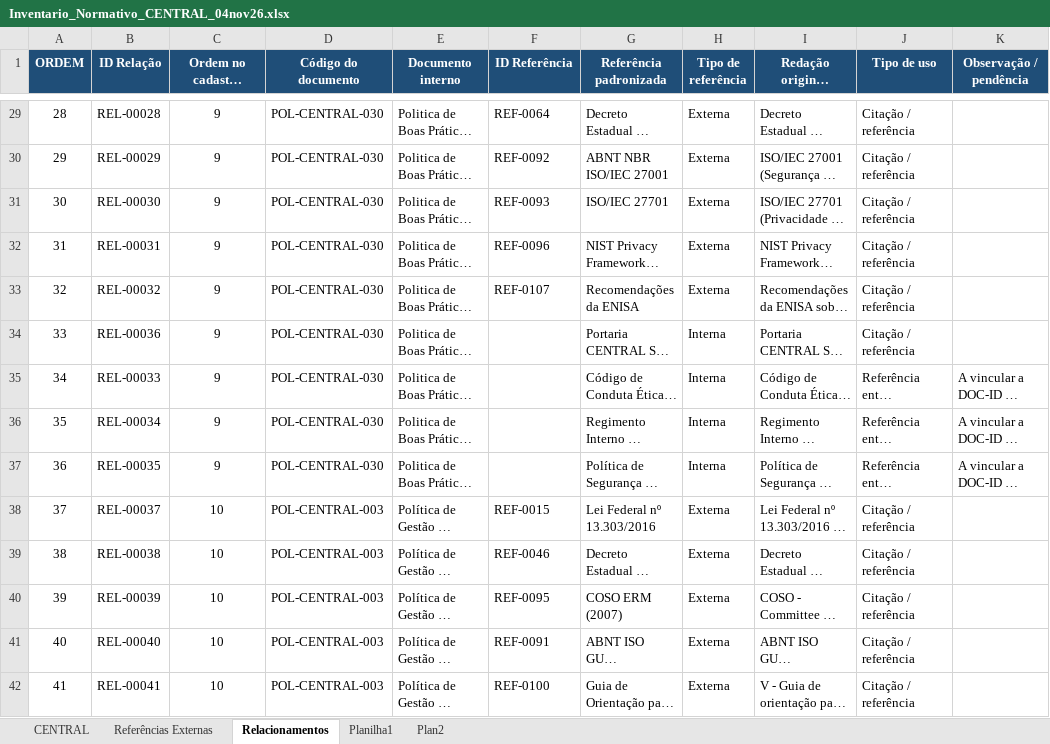
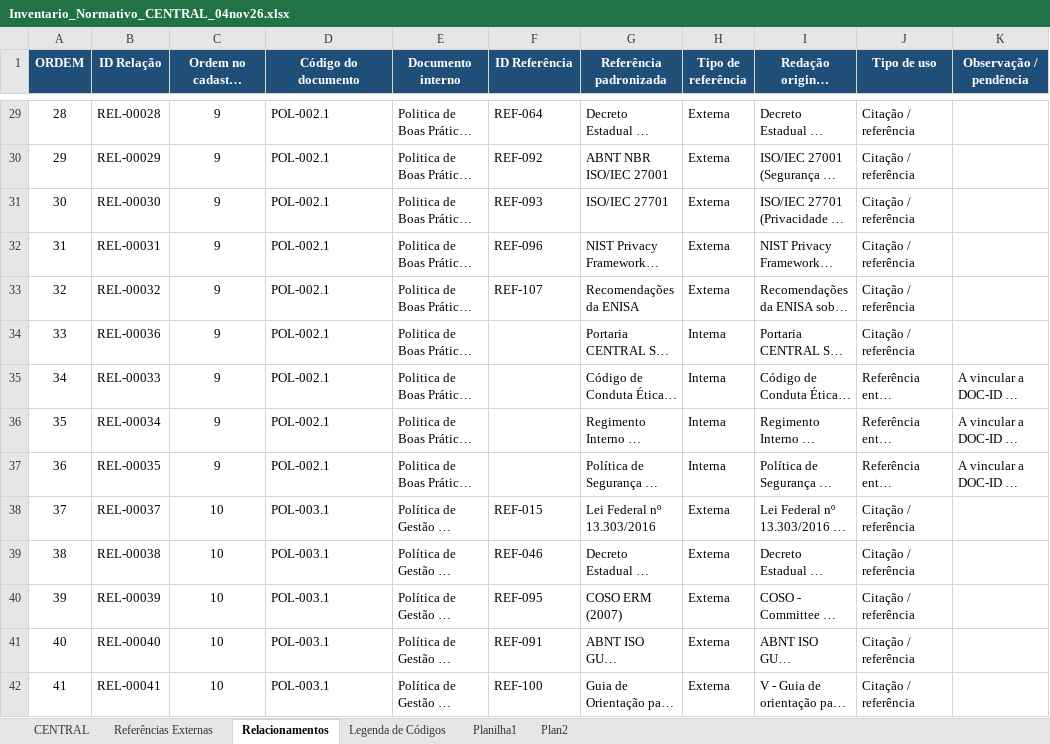
Before and after one commit to Clarice-paiva/Programa-de-Conformidade, an Excel workbook: Inventario_Normativo_CENTRAL_04nov26.xlsx, sheet Relacionamentos, drawn as a sheet; only a part is shown, gaps mark what is left out; long unchanged cells end in …; values as stored, in another font and other column widths than the file's, no borders; conditional formats and table styles not drawn; the diff covers the shown part only; the diff names each change by its address in the sheet, - before the commit and + after, or states it on an @@ line.

```diff
--- a/Inventario_Normativo_CENTRAL_04nov26.xlsx (sheet Relacionamentos)
+++ b/Inventario_Normativo_CENTRAL_04nov26.xlsx (sheet Relacionamentos)
+sheet tab: Legenda de Códigos
-D29:D37 (Código do documento): POL-CENTRAL-030
+D29:D37 (Código do documento): POL-002.1
-F29 (ID Referência): REF-0064
+F29 (ID Referência): REF-064
-F30 (ID Referência): REF-0092
+F30 (ID Referência): REF-092
-F31 (ID Referência): REF-0093
+F31 (ID Referência): REF-093
-F32 (ID Referência): REF-0096
+F32 (ID Referência): REF-096
-F33 (ID Referência): REF-0107
+F33 (ID Referência): REF-107
-D38:D42 (Código do documento): POL-CENTRAL-003
+D38:D42 (Código do documento): POL-003.1
-F38 (ID Referência): REF-0015
+F38 (ID Referência): REF-015
-F39 (ID Referência): REF-0046
+F39 (ID Referência): REF-046
-F40 (ID Referência): REF-0095
+F40 (ID Referência): REF-095
-F41 (ID Referência): REF-0091
+F41 (ID Referência): REF-091
-F42 (ID Referência): REF-0100
+F42 (ID Referência): REF-100
```
Also changed, not shown: 684 edited cells elsewhere in this sheet, sheet Referências Externas, sheet CENTRAL, 1 other file.
